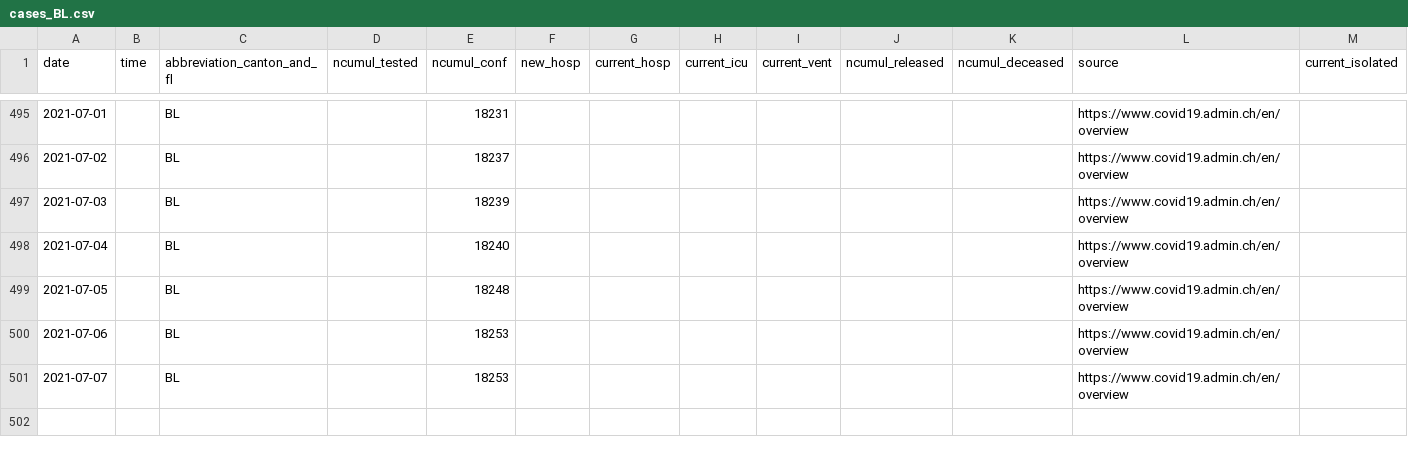
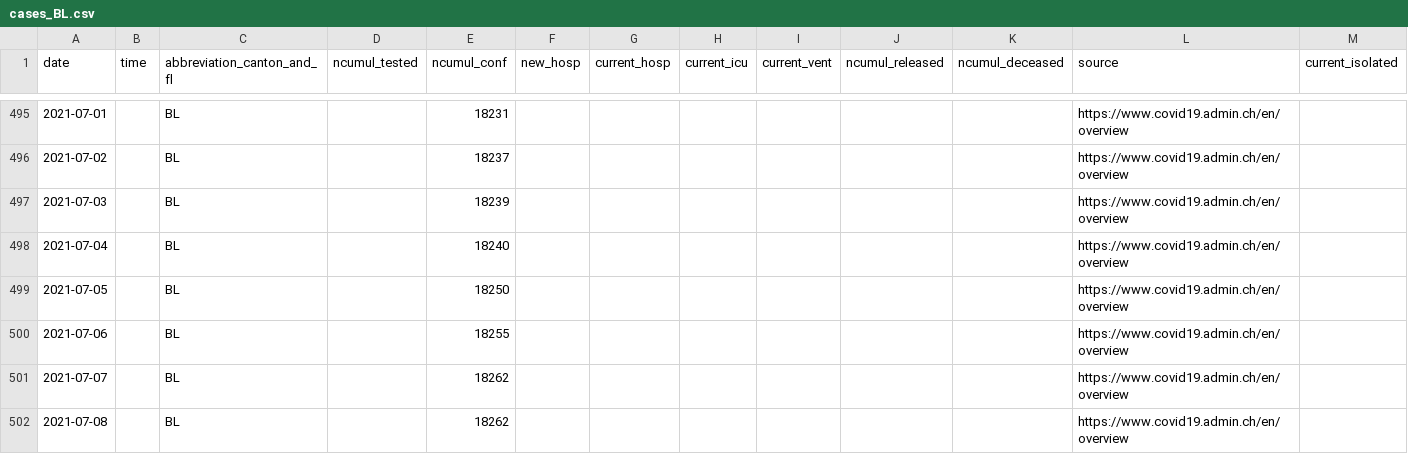
Before and after one commit to doerfli/foph-covid19-data, a CSV file: cases/cases_BL.csv, drawn as a sheet; only a part is shown, gaps mark what is left out; rows hold the shown columns only; the diff names each change by its address in the sheet, - before the commit and + after, or states it on an @@ line.

```diff
--- a/cases/cases_BL.csv
+++ b/cases/cases_BL.csv
-E499 (ncumul_conf): 18248
+E499 (ncumul_conf): 18250
-E500 (ncumul_conf): 18253
+E500 (ncumul_conf): 18255
-E501 (ncumul_conf): 18253
+E501 (ncumul_conf): 18262
+row 502: 2021-07-08 |  | BL |  | 18262 |  |  |  |  |  |  | https://www.covid19.admin.ch/en/overview
```
Also changed, not shown: cases/cases_AG.csv, cases/cases_BE.csv, 26 other files.
